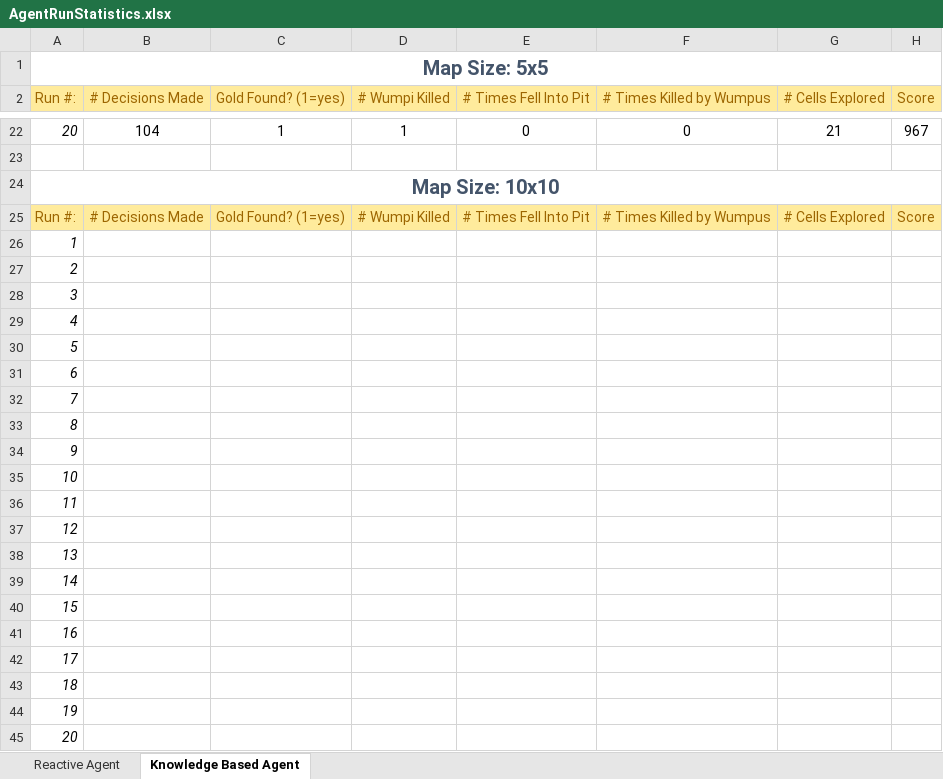
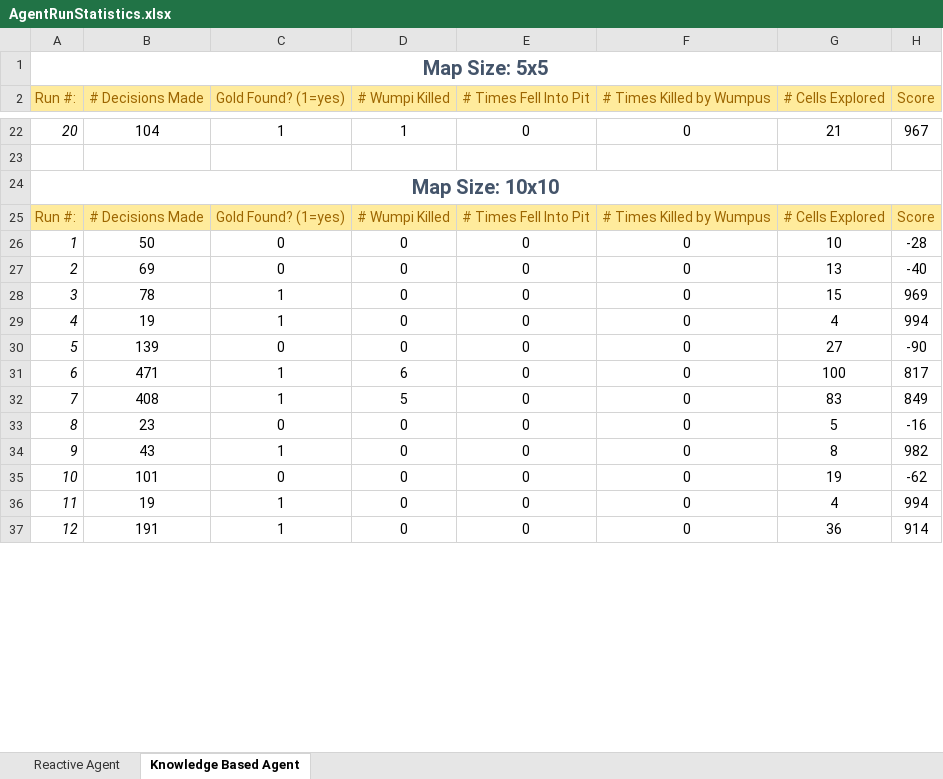
Before and after one commit to JamesAndrew/Projects, an Excel workbook: CSCI446_Project2_WumpusWorld/references/statistics/AgentRunStatistics.xlsx, sheet Knowledge Based Agent, drawn as a sheet; only a part is shown, gaps mark what is left out; values as stored, in another font and other column widths than the file's, no borders; removed rows and columns are numbered as before the commit, all else as after; the diff covers the shown part only; the diff names each change by its address in the sheet, - before the commit and + after, or states it on an @@ line.

Commit message:
All runs up to size 25x25 completed. Run_Results added and excel spreadsheet updated

```diff
--- a/CSCI446_Project2_WumpusWorld/references/statistics/AgentRunStatistics.xlsx (sheet Knowledge Based Agent)
+++ b/CSCI446_Project2_WumpusWorld/references/statistics/AgentRunStatistics.xlsx (sheet Knowledge Based Agent)
-row 26: 1
-row 27: 2
-row 28: 3
-row 29: 4
-row 30: 5
-row 31: 6
-row 32: 7
-row 33: 8
-row 34: 9
-row 35: 10
-row 36: 11
-row 37: 12
-row 38: 13
-row 39: 14
-row 40: 15
-row 41: 16
-row 42: 17
-row 43: 18
-row 44: 19
-row 45: 20
+row 26: 1 | 50 | 0 | 0 | 0 | 0 | 10 | -28
+row 27: 2 | 69 | 0 | 0 | 0 | 0 | 13 | -40
+row 28: 3 | 78 | 1 | 0 | 0 | 0 | 15 | 969
+row 29: 4 | 19 | 1 | 0 | 0 | 0 | 4 | 994
+row 30: 5 | 139 | 0 | 0 | 0 | 0 | 27 | -90
+row 31: 6 | 471 | 1 | 6 | 0 | 0 | 100 | 817
+row 32: 7 | 408 | 1 | 5 | 0 | 0 | 83 | 849
+row 33: 8 | 23 | 0 | 0 | 0 | 0 | 5 | -16
+row 34: 9 | 43 | 1 | 0 | 0 | 0 | 8 | 982
+row 35: 10 | 101 | 0 | 0 | 0 | 0 | 19 | -62
+row 36: 11 | 19 | 1 | 0 | 0 | 0 | 4 | 994
+row 37: 12 | 191 | 1 | 0 | 0 | 0 | 36 | 914
```
Also changed, not shown: 68 added rows, 60 removed rows and 4 edited cells elsewhere in this sheet, 7 other files.
